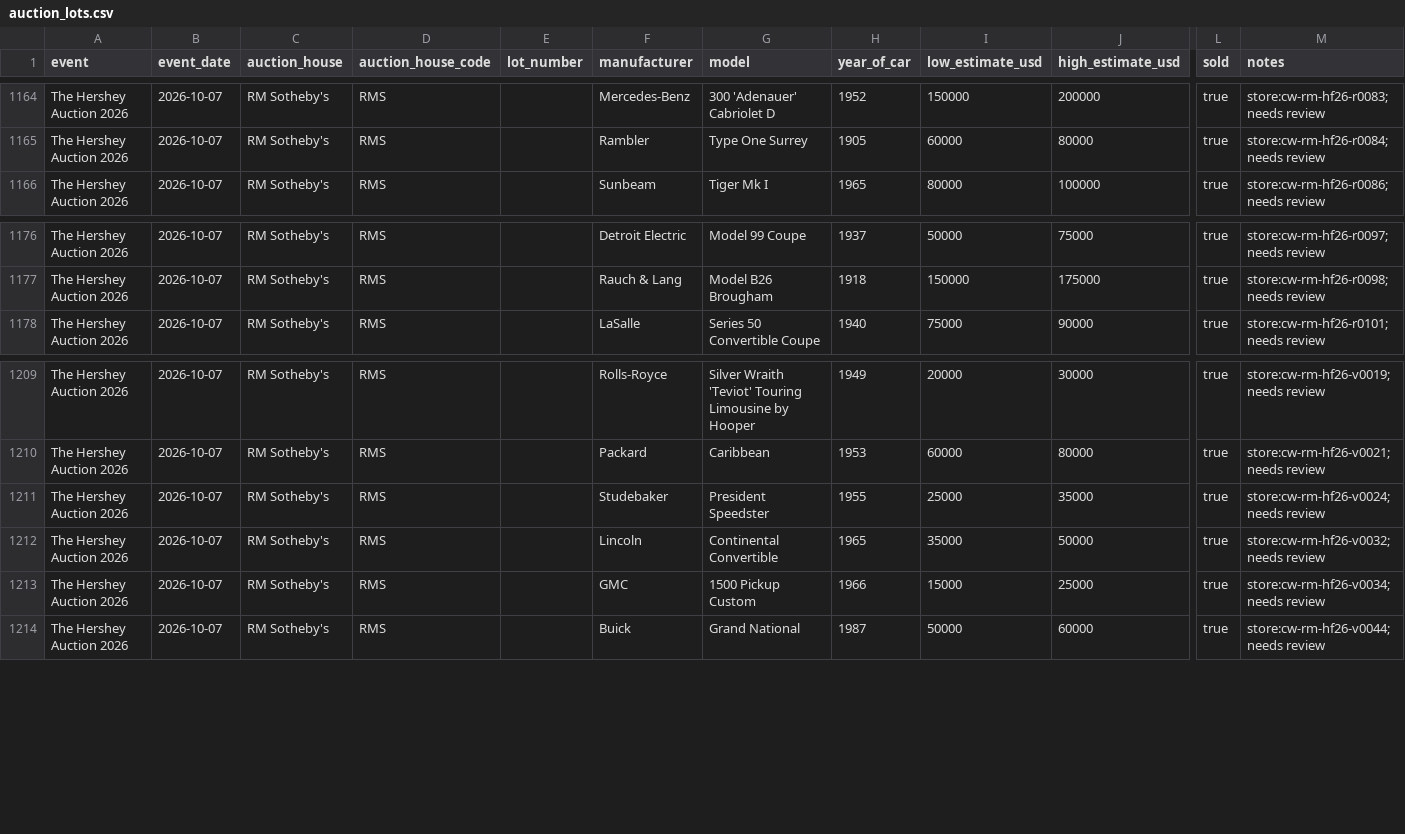
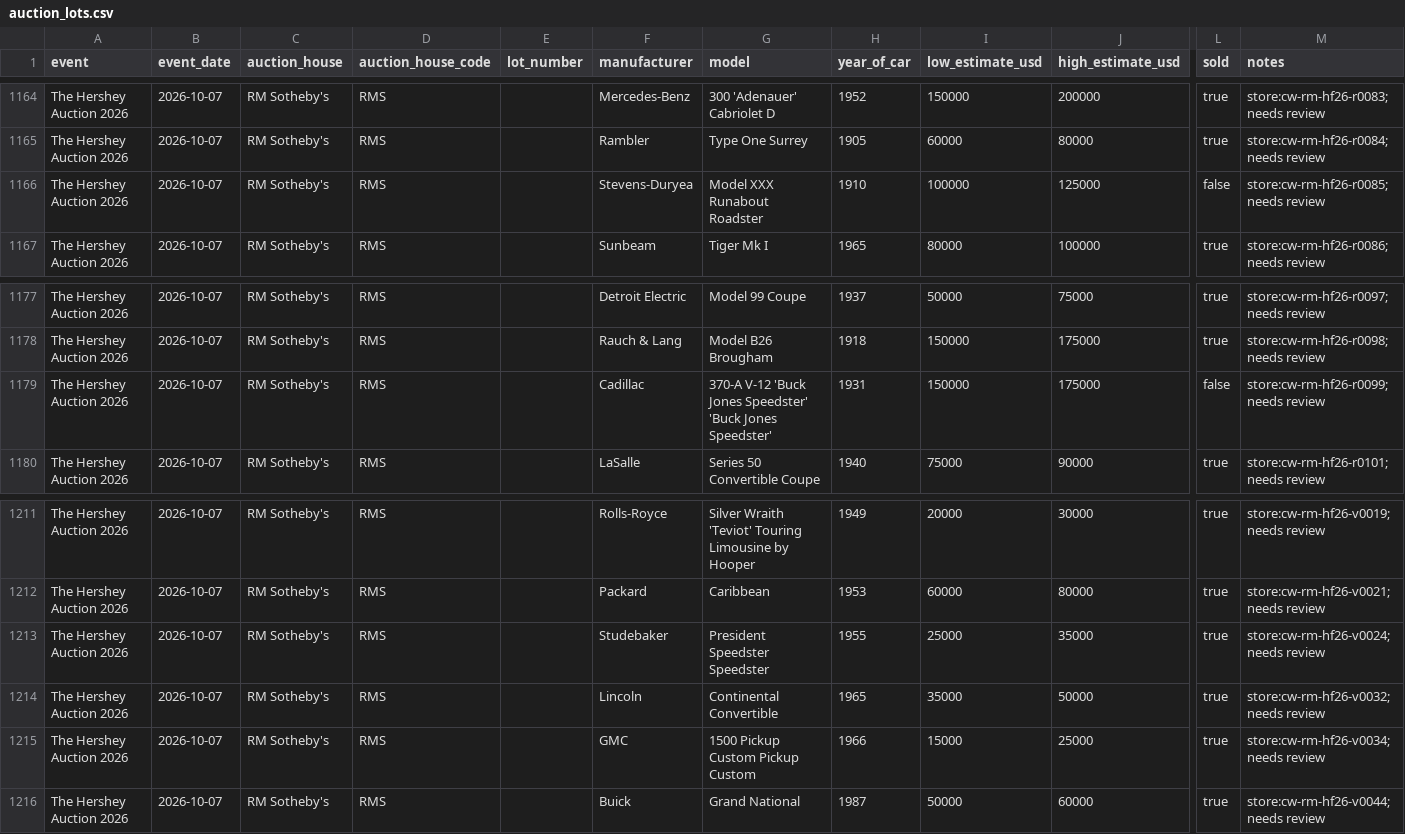
Before and after one commit to matte36s50/market-interest-score-app, a CSV file: data/auction_lots.csv, drawn as a sheet; only a part is shown, gaps mark what is left out; addresses are those after the commit; rows hold the shown columns only; the diff names each change by its address in the sheet, - before the commit and + after, or states it on an @@ line.

```diff
--- a/data/auction_lots.csv
+++ b/data/auction_lots.csv
+row 1166: The Hershey Auction 2026 | 2026-10-07 | RM Sotheby's | RMS |  | Stevens-Duryea | Model XXX Runabout Roadster | 1910 | 100000 | 125000 | false | store:cw-rm-hf26-r0085; needs review
+row 1179: The Hershey Auction 2026 | 2026-10-07 | RM Sotheby's | RMS |  | Cadillac | 370-A V-12 'Buck Jones Speedster' 'Buck Jones Speedster' | 1931 | 150000 | 175000 | false | store:cw-rm-hf26-r0099; needs review
-G1213 (model): President Speedster
+G1213 (model): President Speedster Speedster
-G1215 (model): 1500 Pickup Custom
+G1215 (model): 1500 Pickup Custom Pickup Custom
```
Also changed, not shown: data/auction_ratings.csv, data/upcoming_lots.csv.
